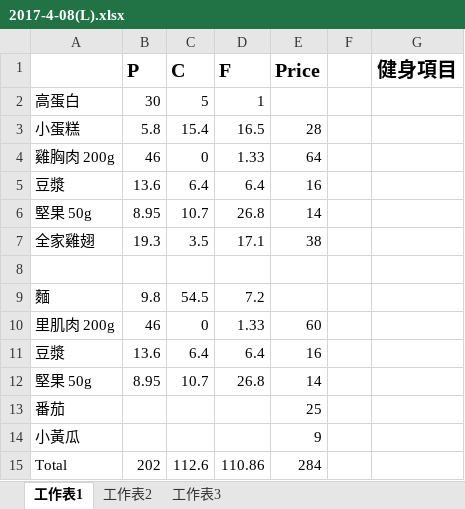
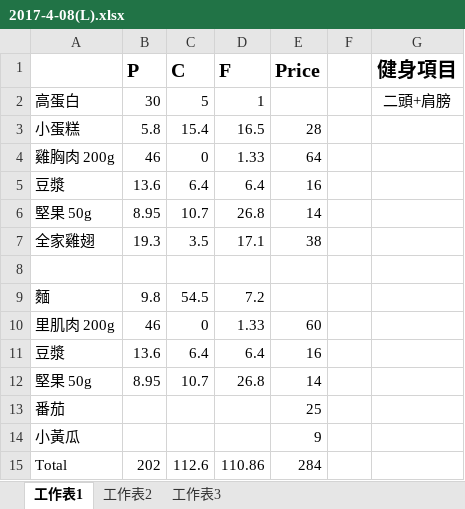
Before and after one commit to thumbe12856/Daily-Eating, an Excel workbook: diary/2017-4-08(L).xlsx, sheet 工作表1, drawn as a sheet; values as stored, in another font and other column widths than the file's, no borders; the diff names each change by its address in the sheet, - before the commit and + after, or states it on an @@ line.

```diff
--- a/diary/2017-4-08(L).xlsx (sheet 工作表1)
+++ b/diary/2017-4-08(L).xlsx (sheet 工作表1)
-G2 (健身項目): (empty)
+G2 (健身項目): 二頭+肩膀
```
Also changed, not shown: 常用食材.xlsx, 1 other file.
